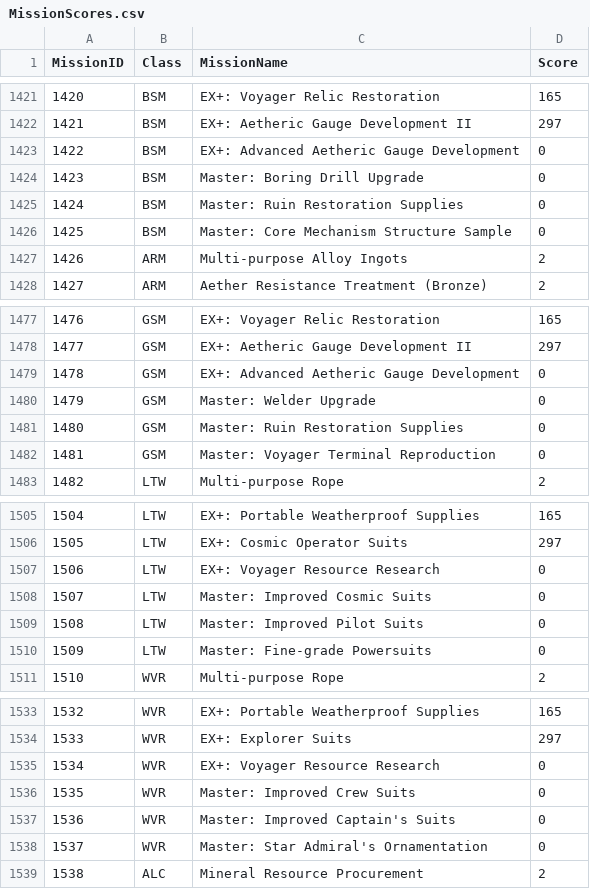
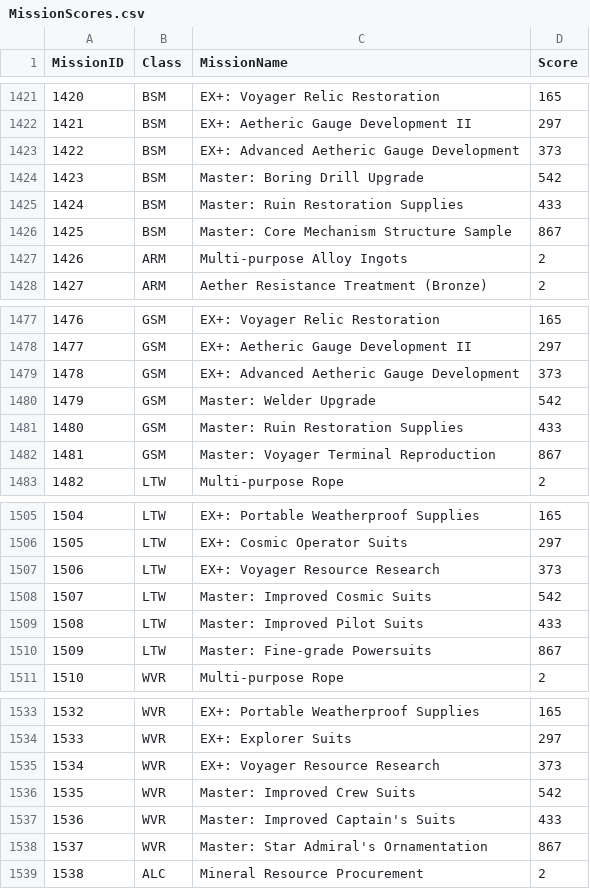
Before and after one commit to Fbombs2000/Ices-Cosmic-Exploration, a CSV file: ICE/Resources/MissionScores.csv, drawn as a sheet; only a part is shown, gaps mark what is left out; the diff covers the shown part only.

```diff
--- a/ICE/Resources/MissionScores.csv
+++ b/ICE/Resources/MissionScores.csv
@@ -1422,6 +1422,6 @@
 1421,BSM,EX+: Aetheric Gauge Development II,297
-1422,BSM,EX+: Advanced Aetheric Gauge Development,0
-1423,BSM,Master: Boring Drill Upgrade,0
-1424,BSM,Master: Ruin Restoration Supplies,0
-1425,BSM,Master: Core Mechanism Structure Sample ,0
+1422,BSM,EX+: Advanced Aetheric Gauge Development,373
+1423,BSM,Master: Boring Drill Upgrade,542
+1424,BSM,Master: Ruin Restoration Supplies,433
+1425,BSM,Master: Core Mechanism Structure Sample ,867
 1426,ARM, Multi-purpose Alloy Ingots,2
@@ -1478,6 +1478,6 @@
 1477,GSM,EX+: Aetheric Gauge Development II,297
-1478,GSM,EX+: Advanced Aetheric Gauge Development,0
-1479,GSM,Master: Welder Upgrade,0
-1480,GSM,Master: Ruin Restoration Supplies,0
-1481,GSM,Master: Voyager Terminal Reproduction,0
+1478,GSM,EX+: Advanced Aetheric Gauge Development,373
+1479,GSM,Master: Welder Upgrade,542
+1480,GSM,Master: Ruin Restoration Supplies,433
+1481,GSM,Master: Voyager Terminal Reproduction,867
 1482,LTW, Multi-purpose Rope,2
@@ -1506,6 +1506,6 @@
 1505,LTW,EX+: Cosmic Operator Suits,297
-1506,LTW,EX+: Voyager Resource Research,0
-1507,LTW,Master: Improved Cosmic Suits,0
-1508,LTW,Master: Improved Pilot Suits,0
-1509,LTW,Master: Fine-grade Powersuits,0
+1506,LTW,EX+: Voyager Resource Research,373
+1507,LTW,Master: Improved Cosmic Suits,542
+1508,LTW,Master: Improved Pilot Suits,433
+1509,LTW,Master: Fine-grade Powersuits,867
 1510,WVR, Multi-purpose Rope,2
@@ -1534,6 +1534,6 @@
 1533,WVR,EX+: Explorer Suits,297
-1534,WVR,EX+: Voyager Resource Research,0
-1535,WVR,Master: Improved Crew Suits,0
-1536,WVR,Master: Improved Captain's Suits,0
-1537,WVR,Master: Star Admiral's Ornamentation,0
+1534,WVR,EX+: Voyager Resource Research,373
+1535,WVR,Master: Improved Crew Suits,542
+1536,WVR,Master: Improved Captain's Suits,433
+1537,WVR,Master: Star Admiral's Ornamentation,867
 1538,ALC, Mineral Resource Procurement,2
```
Also changed, not shown: 29 edited cells elsewhere in this file, 13 other files.
